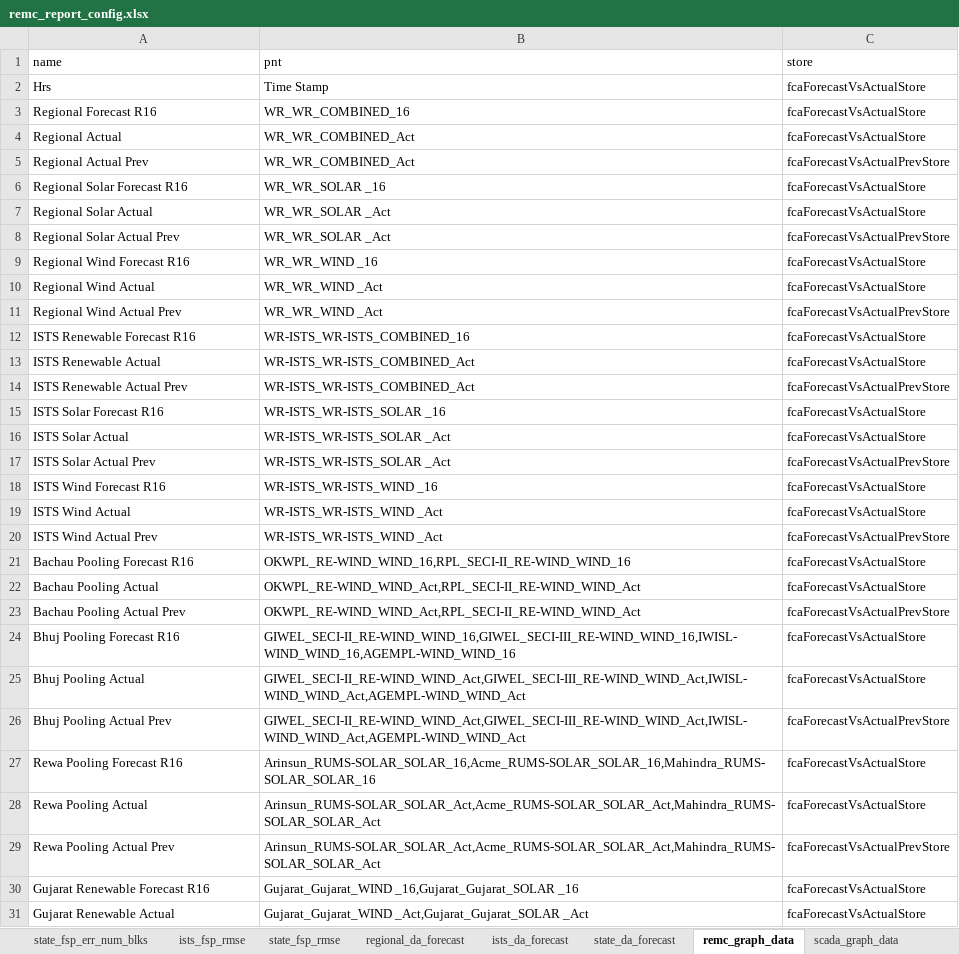
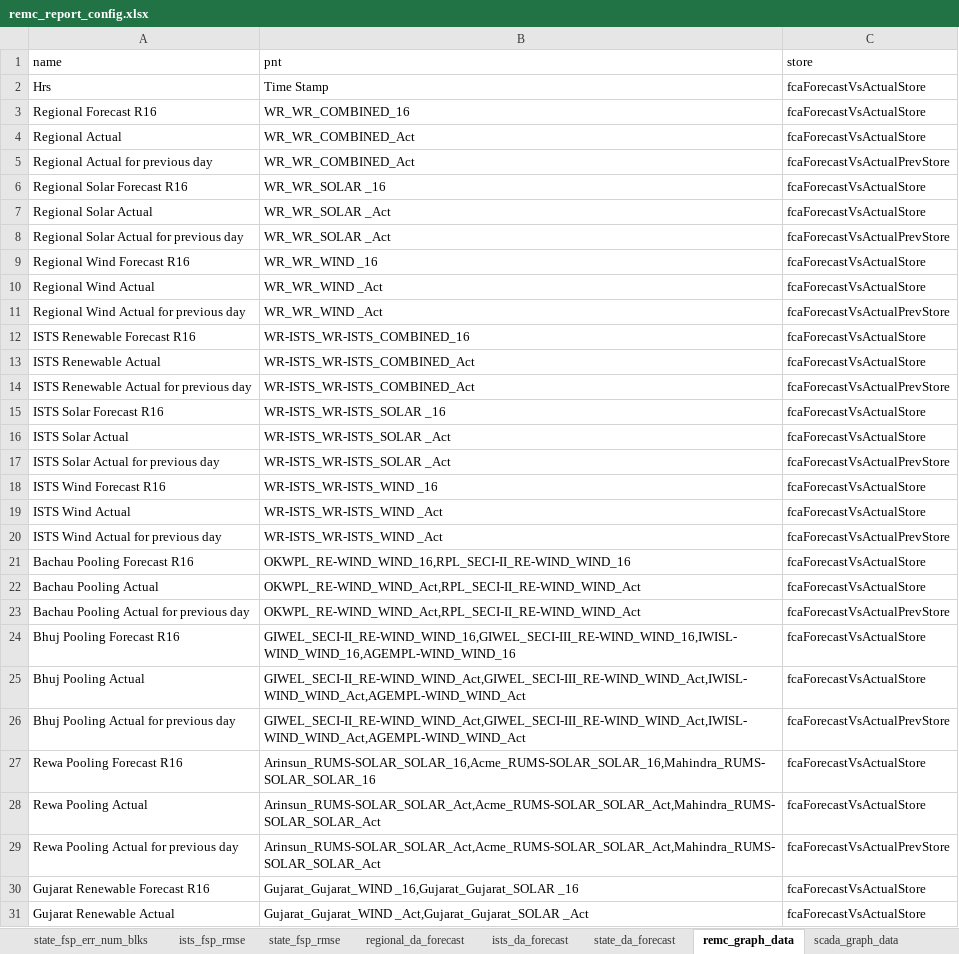
Before and after one commit to nagasudhirpulla/wrldc_remc_reports_generator, an Excel workbook: config/remc_report_config.xlsx, sheet remc_graph_data, drawn as a sheet; only a part is shown; values as stored, in another font and other column widths than the file's, no borders; the diff covers the shown part only; the diff names each change by its address in the sheet, - before the commit and + after, or states it on an @@ line.

Commit message:
minor changes in graph headings

```diff
--- a/config/remc_report_config.xlsx (sheet remc_graph_data)
+++ b/config/remc_report_config.xlsx (sheet remc_graph_data)
-A5 (name): Regional Actual Prev
+A5 (name): Regional Actual for previous day
-A8 (name): Regional Solar Actual Prev
+A8 (name): Regional Solar Actual for previous day
-A11 (name): Regional Wind Actual Prev
+A11 (name): Regional Wind Actual for previous day
-A14 (name): ISTS Renewable Actual Prev
+A14 (name): ISTS Renewable Actual for previous day
-A17 (name): ISTS Solar Actual Prev
+A17 (name): ISTS Solar Actual for previous day
-A20 (name): ISTS Wind Actual Prev
+A20 (name): ISTS Wind Actual for previous day
-A23 (name): Bachau Pooling Actual Prev
+A23 (name): Bachau Pooling Actual for previous day
-A26 (name): Bhuj Pooling Actual Prev
+A26 (name): Bhuj Pooling Actual for previous day
-A29 (name): Rewa Pooling Actual Prev
+A29 (name): Rewa Pooling Actual for previous day
```
Also changed, not shown: 9 edited cells elsewhere in this sheet.
